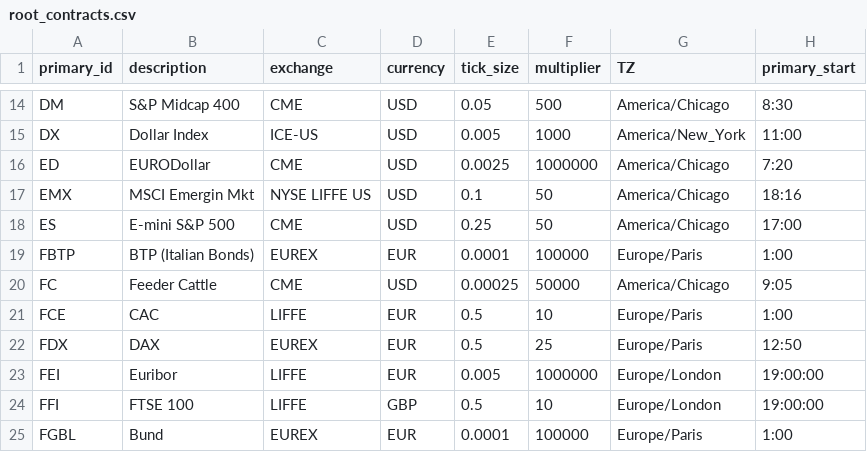
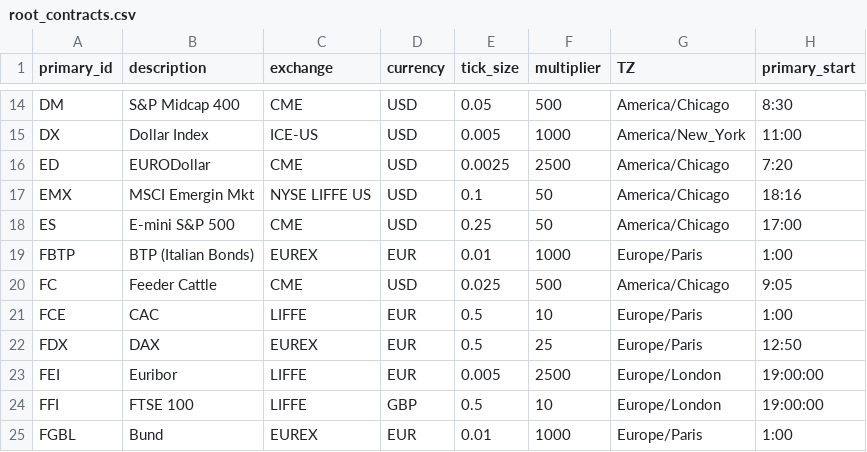
Before and after one commit to R-Finance/FinancialInstrument, a CSV file: data/root_contracts.csv, drawn as a sheet; only a part is shown, gaps mark what is left out; the diff covers the shown part only; the diff names each change by its address in the sheet, - before the commit and + after, or states it on an @@ line.

Commit message:
- fix tick_size and multiplier where they were incorrect

```diff
--- a/data/root_contracts.csv
+++ b/data/root_contracts.csv
-F16 (multiplier): 1000000
+F16 (multiplier): 2500
-E19 (tick_size): 0.0001
+E19 (tick_size): 0.01
-F19 (multiplier): 100000
+F19 (multiplier): 1000
-E20 (tick_size): 0.00025
+E20 (tick_size): 0.025
-F20 (multiplier): 50000
+F20 (multiplier): 500
-F23 (multiplier): 1000000
+F23 (multiplier): 2500
-E25 (tick_size): 0.0001
+E25 (tick_size): 0.01
-F25 (multiplier): 100000
+F25 (multiplier): 1000
```
Also changed, not shown: 44 edited cells elsewhere in this file.
